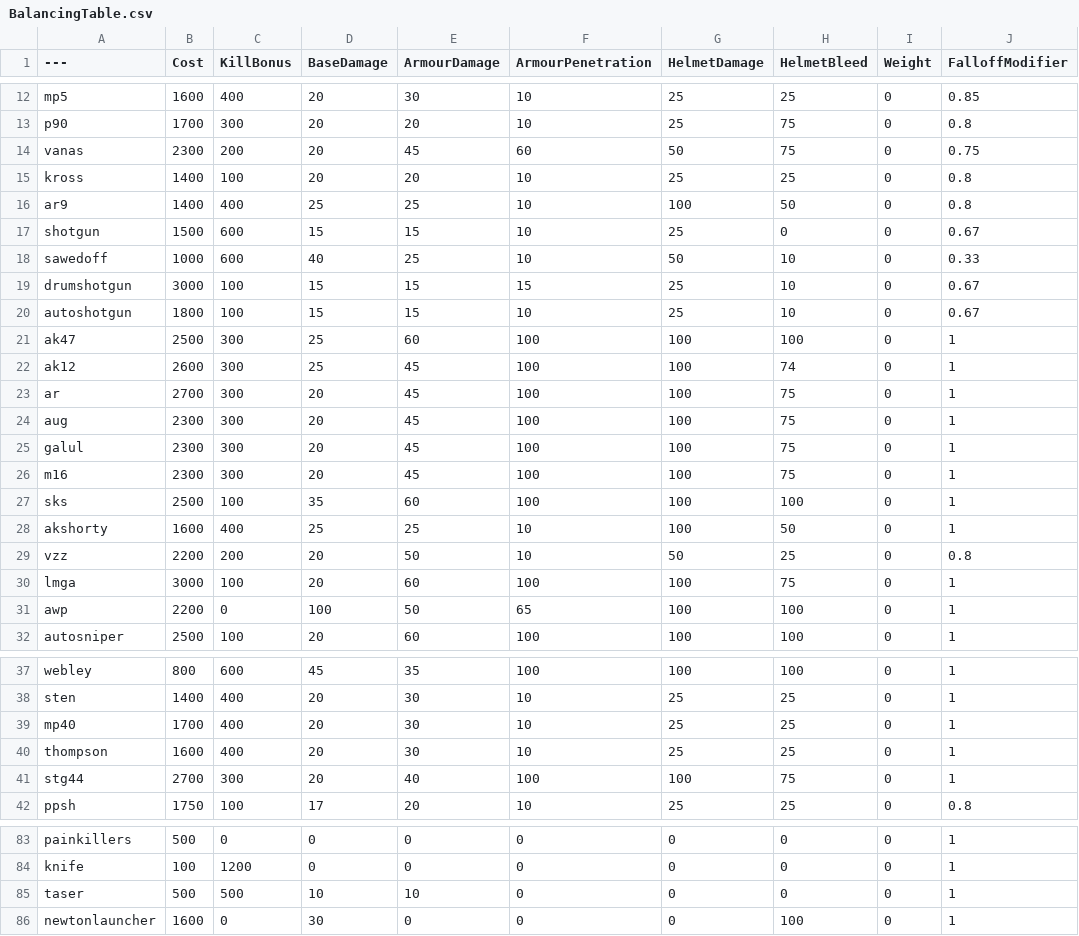
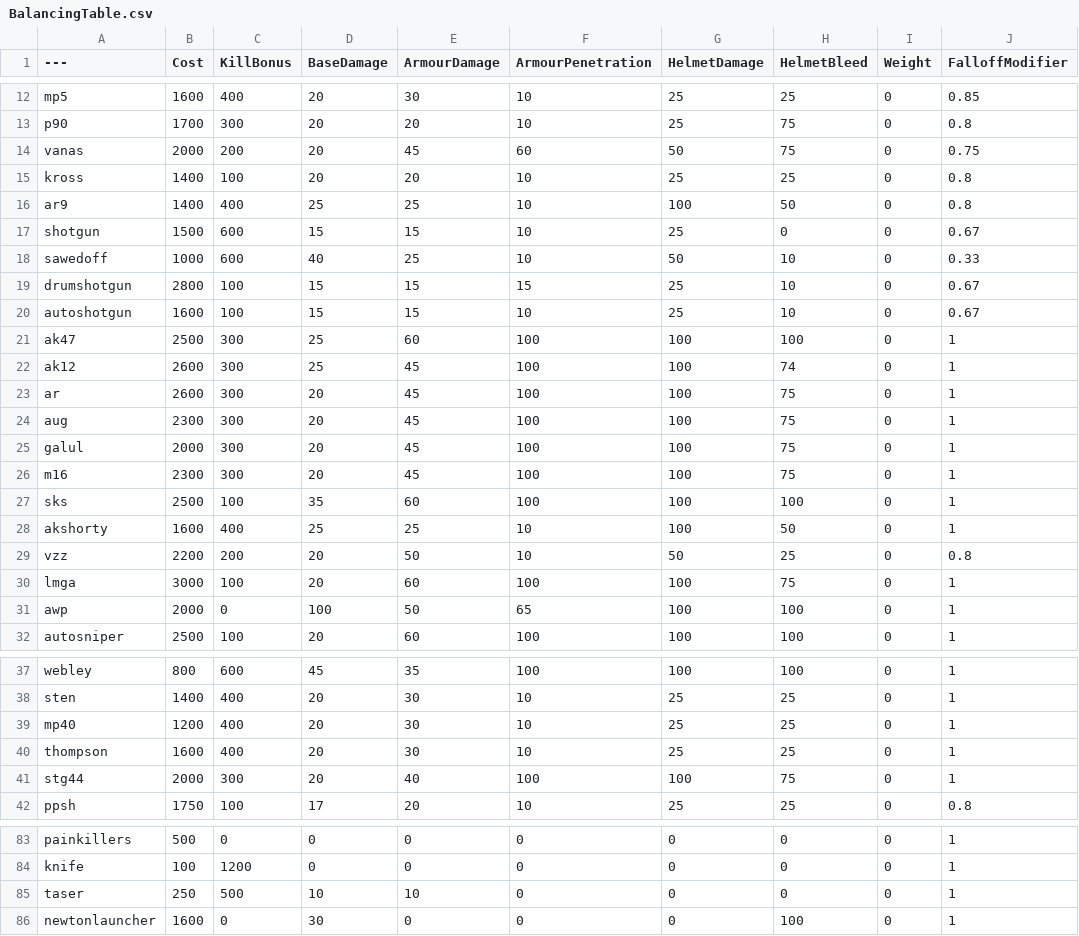
Before and after one commit to swqsldz/BalancingTable, a CSV file: BalancingTable.csv, drawn as a sheet; only a part is shown, gaps mark what is left out; the diff covers the shown part only; the diff names each change by its address in the sheet, - before the commit and + after, or states it on an @@ line.

```diff
--- a/BalancingTable.csv
+++ b/BalancingTable.csv
-B14 (Cost): 2300
+B14 (Cost): 2000
-B19 (Cost): 3000
+B19 (Cost): 2800
-B20 (Cost): 1800
+B20 (Cost): 1600
-B23 (Cost): 2700
+B23 (Cost): 2600
-B25 (Cost): 2300
+B25 (Cost): 2000
-B31 (Cost): 2200
+B31 (Cost): 2000
-B39 (Cost): 1700
+B39 (Cost): 1200
-B41 (Cost): 2700
+B41 (Cost): 2000
-B85 (Cost): 500
+B85 (Cost): 250
```
Also changed, not shown: 3 added rows and 14 edited cells elsewhere in this file.
